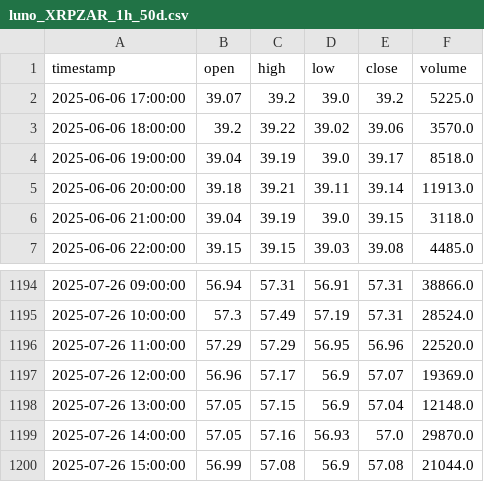
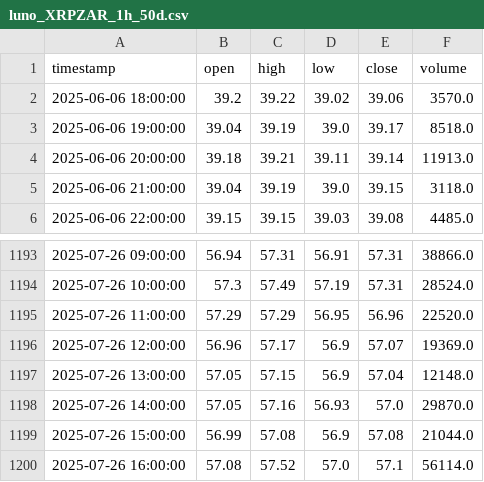
Before and after one commit to Henrijc/Trading-bot, a CSV file: backend/historical_data/luno_XRPZAR_1h_50d.csv, drawn as a sheet; only a part is shown, gaps mark what is left out.

```diff
--- a/backend/historical_data/luno_XRPZAR_1h_50d.csv
+++ b/backend/historical_data/luno_XRPZAR_1h_50d.csv
@@ -1,3 +1,2 @@
 timestamp,open,high,low,close,volume
-2025-06-06 17:00:00,39.07,39.2,39.0,39.2,5225.0
 2025-06-06 18:00:00,39.2,39.22,39.02,39.06,3570.0
@@ -1200 +1199,2 @@ timestamp,open,high,low,close,volume
 2025-07-26 15:00:00,56.99,57.08,56.9,57.08,21044.0
+2025-07-26 16:00:00,57.08,57.52,57.0,57.1,56114.0
```
Also changed, not shown: 1 other file.
